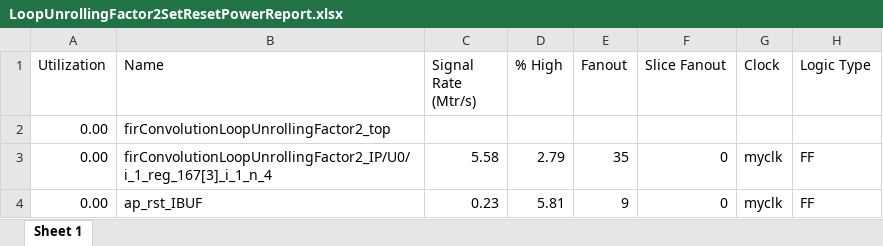
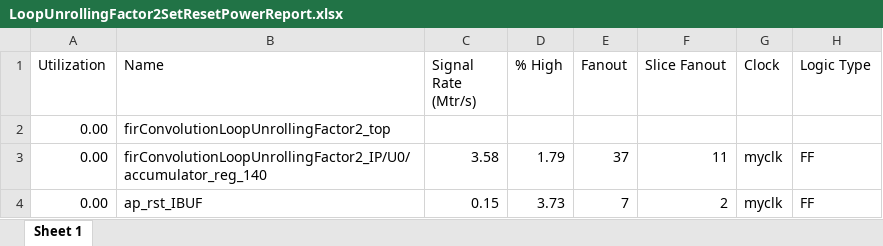
Before and after one commit to gubbriaco/fir-filter-analysis, an Excel workbook: reports/vivado/LoopUnrollingFactor2Solution/power/LoopUnrollingFactor2SetResetPowerReport.xlsx, sheet Sheet 1, drawn as a sheet; values as stored, in another font and other column widths than the file's, no borders; removed rows and columns are numbered as before the commit, all else as after; the diff names each change by its address in the sheet, - before the commit and + after, or states it on an @@ line.

```diff
--- a/reports/vivado/LoopUnrollingFactor2Solution/power/LoopUnrollingFactor2SetResetPowerReport.xlsx (sheet Sheet 1)
+++ b/reports/vivado/LoopUnrollingFactor2Solution/power/LoopUnrollingFactor2SetResetPowerReport.xlsx (sheet Sheet 1)
-row 3: 0.00 | firConvolutionLoopUnrollingFactor2_IP/U0/i_1_reg_167[3]_i_1_n_4 | 5.58 | 2.79 | 35 | 0 | myclk | FF
+row 3: 0.00 | firConvolutionLoopUnrollingFactor2_IP/U0/accumulator_reg_140 | 3.58 | 1.79 | 37 | 11 | myclk | FF
-C4 (Signal Rate (Mtr/s)): 0.23
+C4 (Signal Rate (Mtr/s)): 0.15
-D4 (% High): 5.81
+D4 (% High): 3.73
-E4 (Fanout): 9
+E4 (Fanout): 7
-F4 (Slice Fanout): 0
+F4 (Slice Fanout): 2
```
Also changed, not shown: reports/vivado/LoopUnrollingFactor2Solution/power/LoopUnrollingFactor2BRAMPowerReport.xlsx, reports/vivado/LoopUnrollingFactor2Solution/power/LoopUnrollingFactor2ClockEnablePowerReport.xlsx, 9 other files.
